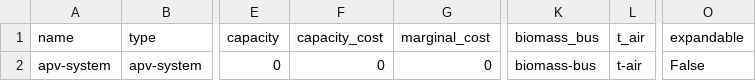
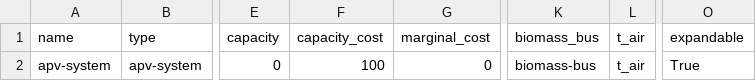
Before and after one commit to rl-institut/oemof-tabular-plugins, a CSV file: examples/scenarios/wefe_apv_system/data/elements/apv_system.csv, drawn as a sheet; only a part is shown, gaps mark what is left out; the diff names each change by its address in the sheet, - before the commit and + after, or states it on an @@ line.

Commit message:
Commit updated apv scenario with full-year profiles, minor changes

```diff
--- a/examples/scenarios/wefe_apv_system/data/elements/apv_system.csv
+++ b/examples/scenarios/wefe_apv_system/data/elements/apv_system.csv
-F2 (capacity_cost): 0
+F2 (capacity_cost): 100
-L2 (t_air): t-air
+L2 (t_air): t_air
-O2 (expandable): False
+O2 (expandable): True
```
Also changed, not shown: 24 other files.
